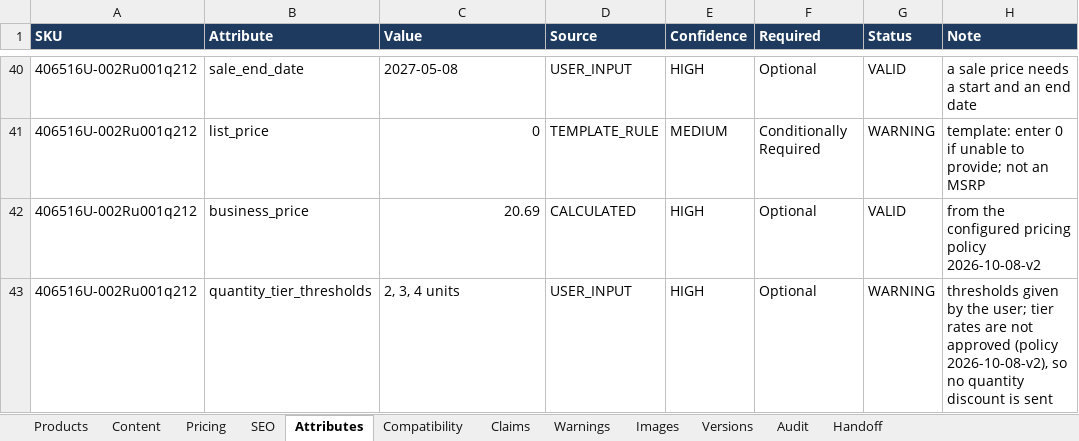
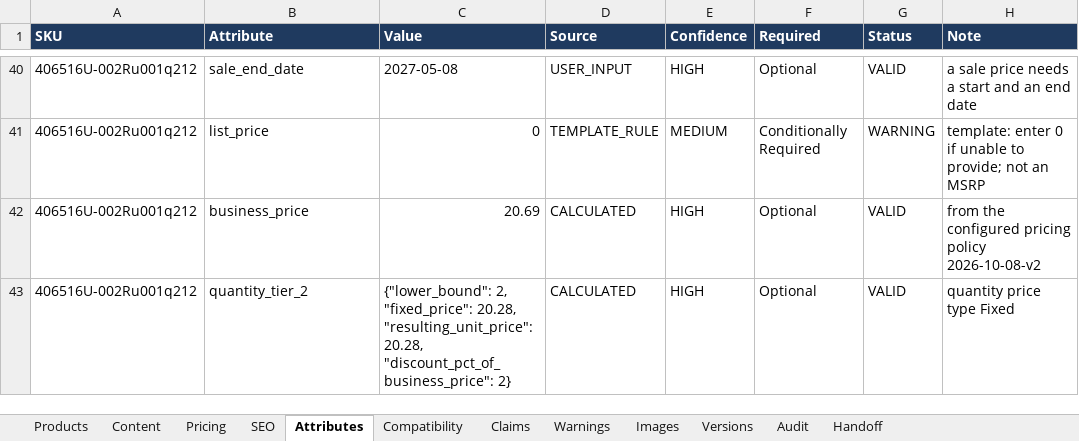
Before and after one commit to business2business17-ui/406, an Excel workbook: output/xlsx/AirPods_US_Agent1_Review_batch001.xlsx, sheet Attributes, drawn as a sheet; only a part is shown, gaps mark what is left out; values as stored, in another font and other column widths than the file's, no borders; the diff covers the shown part only; the diff names each change by its address in the sheet, - before the commit and + after, or states it on an @@ line.

```diff
--- a/output/xlsx/AirPods_US_Agent1_Review_batch001.xlsx (sheet Attributes)
+++ b/output/xlsx/AirPods_US_Agent1_Review_batch001.xlsx (sheet Attributes)
-B43 (Attribute): quantity_tier_thresholds
+B43 (Attribute): quantity_tier_2
-C43 (Value): 2, 3, 4 units
+C43 (Value): {"lower_bound": 2, "fixed_price": 20.28, "resulting_unit_price": 20.28, "discount_pct_of_business_price": 2}
-D43 (Source): USER_INPUT
+D43 (Source): CALCULATED
-G43 (Status): WARNING
+G43 (Status): VALID
-H43 (Note): thresholds given by the user; tier rates are not approved (policy 2026-10-08-v2), so no quantity discount is sent
+H43 (Note): quantity price type Fixed
```
Also changed, not shown: 130 added rows and 645 edited cells elsewhere in this sheet, sheet Audit, sheet Handoff, sheet Warnings, sheet Pricing, sheet Versions, 6 other files.
